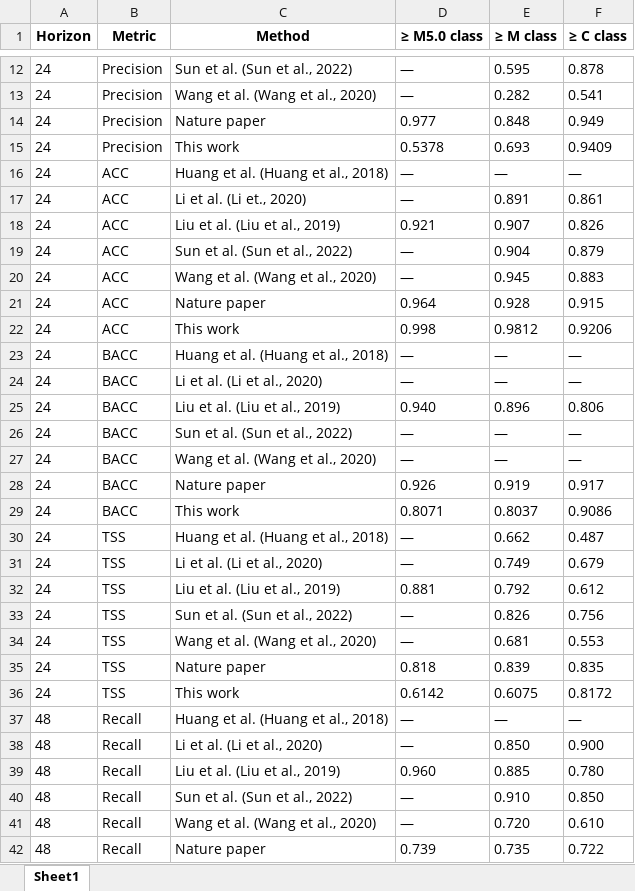
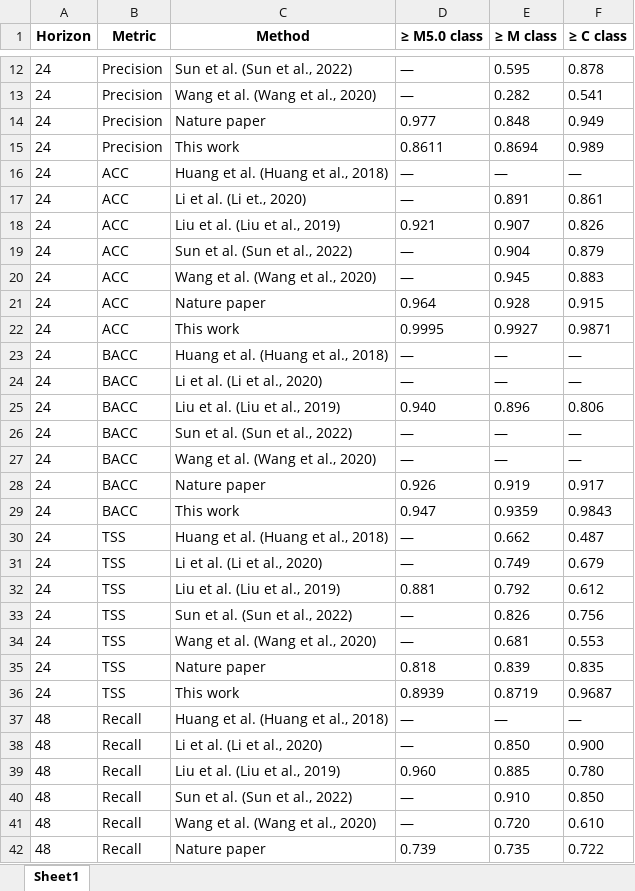
Before and after one commit to AntanasZilinskas/masters-project, an Excel workbook: nature_models/results_all_horizons.xlsx, sheet Sheet1, drawn as a sheet; only a part is shown, gaps mark what is left out; values as stored, in another font and other column widths than the file's, no borders; the diff covers the shown part only; the diff names each change by its address in the sheet, - before the commit and + after, or states it on an @@ line.

```diff
--- a/nature_models/results_all_horizons.xlsx (sheet Sheet1)
+++ b/nature_models/results_all_horizons.xlsx (sheet Sheet1)
-D15 (≥ M5.0 class): 0.5378
+D15 (≥ M5.0 class): 0.8611
-E15 (≥ M class): 0.693
+E15 (≥ M class): 0.8694
-F15 (≥ C class): 0.9409
+F15 (≥ C class): 0.989
-D22 (≥ M5.0 class): 0.998
+D22 (≥ M5.0 class): 0.9995
-E22 (≥ M class): 0.9812
+E22 (≥ M class): 0.9927
-F22 (≥ C class): 0.9206
+F22 (≥ C class): 0.9871
-D29 (≥ M5.0 class): 0.8071
+D29 (≥ M5.0 class): 0.947
-E29 (≥ M class): 0.8037
+E29 (≥ M class): 0.9359
-F29 (≥ C class): 0.9086
+F29 (≥ C class): 0.9843
-D36 (≥ M5.0 class): 0.6142
+D36 (≥ M5.0 class): 0.8939
-E36 (≥ M class): 0.6075
+E36 (≥ M class): 0.8719
-F36 (≥ C class): 0.8172
+F36 (≥ C class): 0.9687
```
Also changed, not shown: 33 edited cells elsewhere in this sheet, 2 other files.
